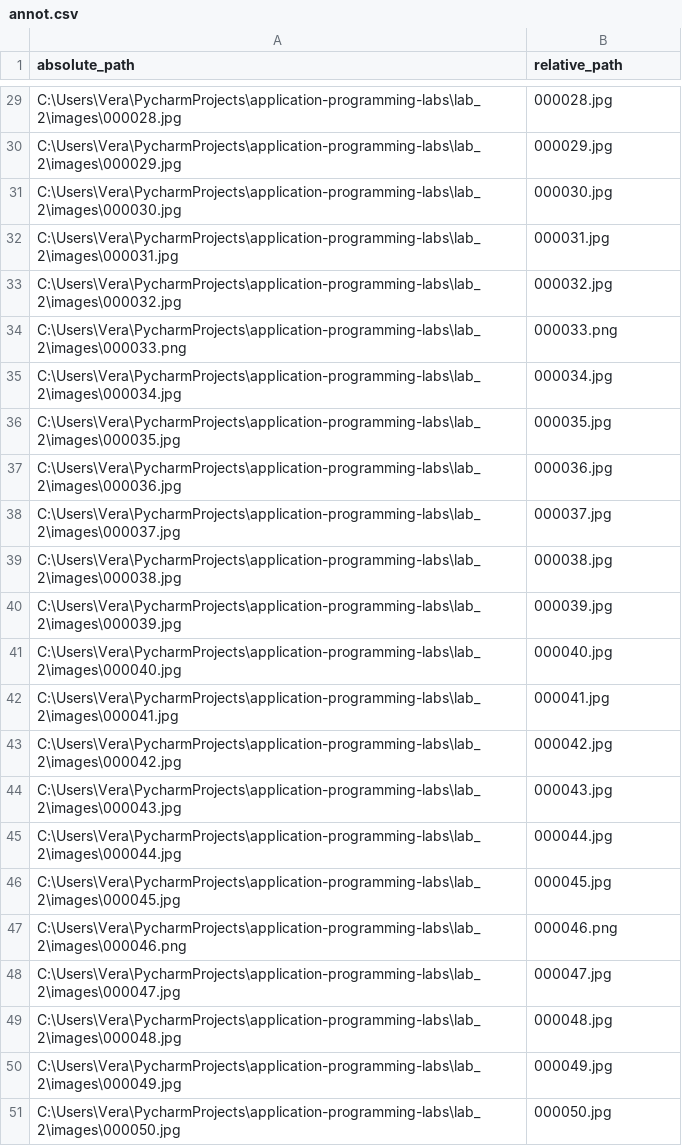
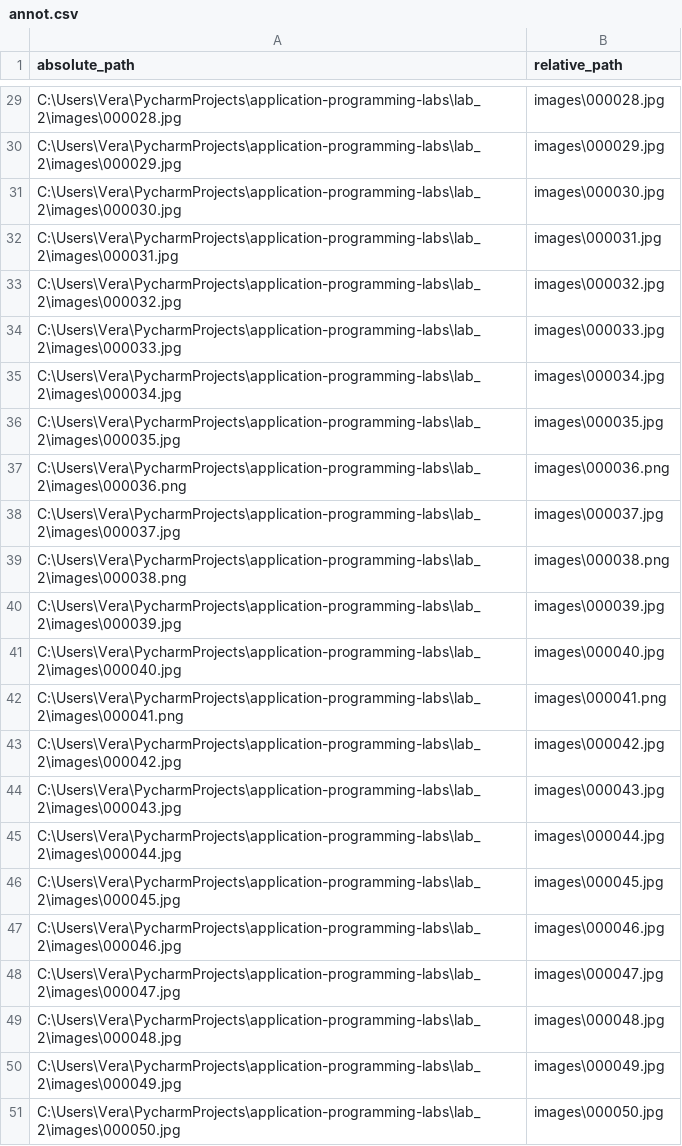
Before and after one commit to haiIrake/application-programming-labs, a CSV file: lab_2/annot.csv, drawn as a sheet; only a part is shown, gaps mark what is left out; removed rows and columns are numbered as before the commit, all else as after; the diff covers the shown part only; the diff names each change by its address in the sheet, - before the commit and + after, or states it on an @@ line.

```diff
--- a/lab_2/annot.csv
+++ b/lab_2/annot.csv
-B29 (relative_path): 000028.jpg
+B29 (relative_path): images\000028.jpg
-B30 (relative_path): 000029.jpg
+B30 (relative_path): images\000029.jpg
-B31 (relative_path): 000030.jpg
+B31 (relative_path): images\000030.jpg
-B32 (relative_path): 000031.jpg
+B32 (relative_path): images\000031.jpg
-B33 (relative_path): 000032.jpg
+B33 (relative_path): images\000032.jpg
-row 34: C:\Users\Vera\PycharmProjects\application-programming-labs\lab_2\images\000033.png | 000033.png
+row 34: C:\Users\Vera\PycharmProjects\application-programming-labs\lab_2\images\000033.jpg | images\000033.jpg
-B35 (relative_path): 000034.jpg
+B35 (relative_path): images\000034.jpg
-B36 (relative_path): 000035.jpg
+B36 (relative_path): images\000035.jpg
-row 37: C:\Users\Vera\PycharmProjects\application-programming-labs\lab_2\images\000036.jpg | 000036.jpg
+row 37: C:\Users\Vera\PycharmProjects\application-programming-labs\lab_2\images\000036.png | images\000036.png
-B38 (relative_path): 000037.jpg
+B38 (relative_path): images\000037.jpg
-row 39: C:\Users\Vera\PycharmProjects\application-programming-labs\lab_2\images\000038.jpg | 000038.jpg
+row 39: C:\Users\Vera\PycharmProjects\application-programming-labs\lab_2\images\000038.png | images\000038.png
-B40 (relative_path): 000039.jpg
+B40 (relative_path): images\000039.jpg
-B41 (relative_path): 000040.jpg
+B41 (relative_path): images\000040.jpg
-row 42: C:\Users\Vera\PycharmProjects\application-programming-labs\lab_2\images\000041.jpg | 000041.jpg
+row 42: C:\Users\Vera\PycharmProjects\application-programming-labs\lab_2\images\000041.png | images\000041.png
-B43 (relative_path): 000042.jpg
+B43 (relative_path): images\000042.jpg
-B44 (relative_path): 000043.jpg
+B44 (relative_path): images\000043.jpg
-B45 (relative_path): 000044.jpg
+B45 (relative_path): images\000044.jpg
-B46 (relative_path): 000045.jpg
+B46 (relative_path): images\000045.jpg
-row 47: C:\Users\Vera\PycharmProjects\application-programming-labs\lab_2\images\000046.png | 000046.png
+row 47: C:\Users\Vera\PycharmProjects\application-programming-labs\lab_2\images\000046.jpg | images\000046.jpg
-B48 (relative_path): 000047.jpg
+B48 (relative_path): images\000047.jpg
-B49 (relative_path): 000048.jpg
+B49 (relative_path): images\000048.jpg
-B50 (relative_path): 000049.jpg
+B50 (relative_path): images\000049.jpg
-B51 (relative_path): 000050.jpg
+B51 (relative_path): images\000050.jpg
```
Also changed, not shown: 4 added rows, 4 removed rows and 23 edited cells elsewhere in this file, 2 other files.
